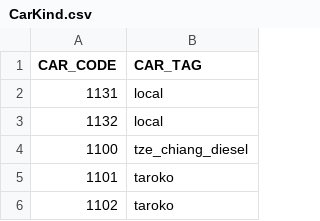
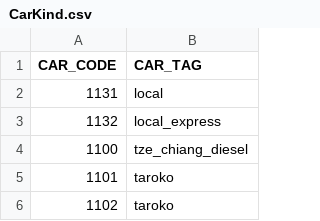
Before and after one commit to billy1125/TRA_time_space_diagram, a CSV file: CSV/CarKind.csv, drawn as a sheet; only a part is shown.

```diff
--- a/CSV/CarKind.csv
+++ b/CSV/CarKind.csv
@@ -2,3 +2,3 @@ CAR_CODE,CAR_TAG
 1131,local
-1132,local
+1132,local_express
 1100,tze_chiang_diesel
```
Also changed, not shown: 1 other file.
